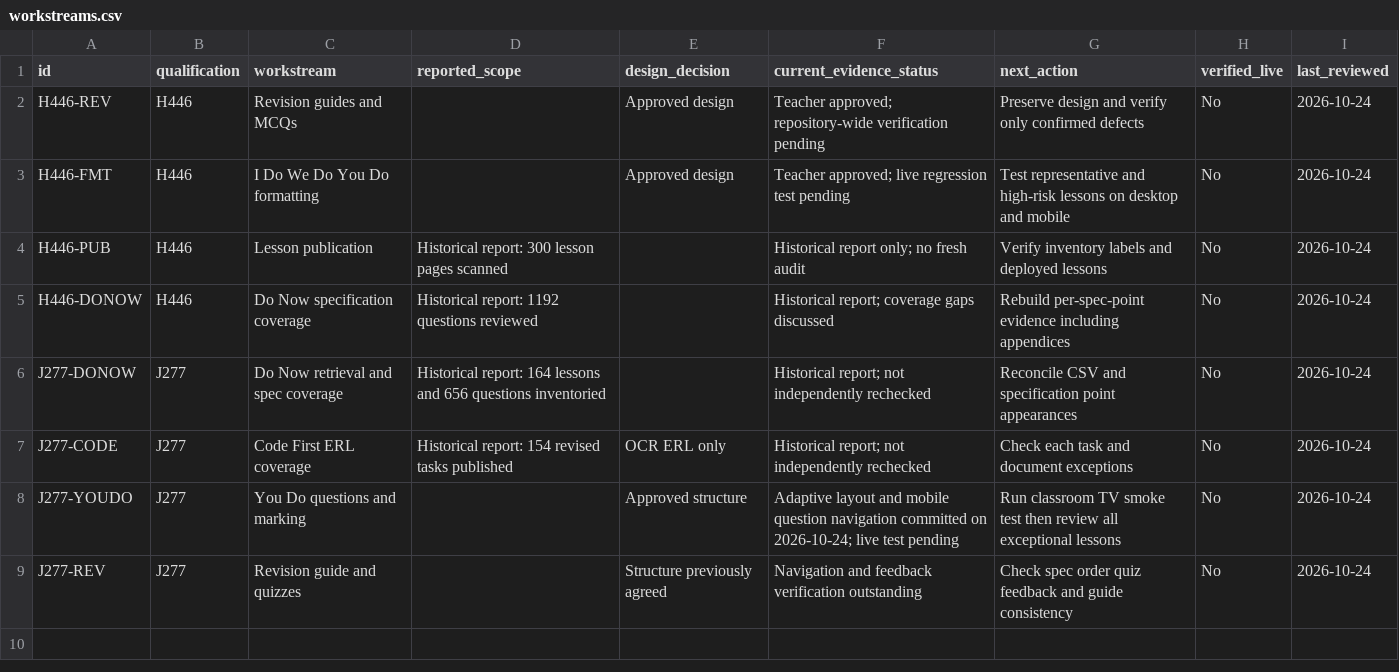
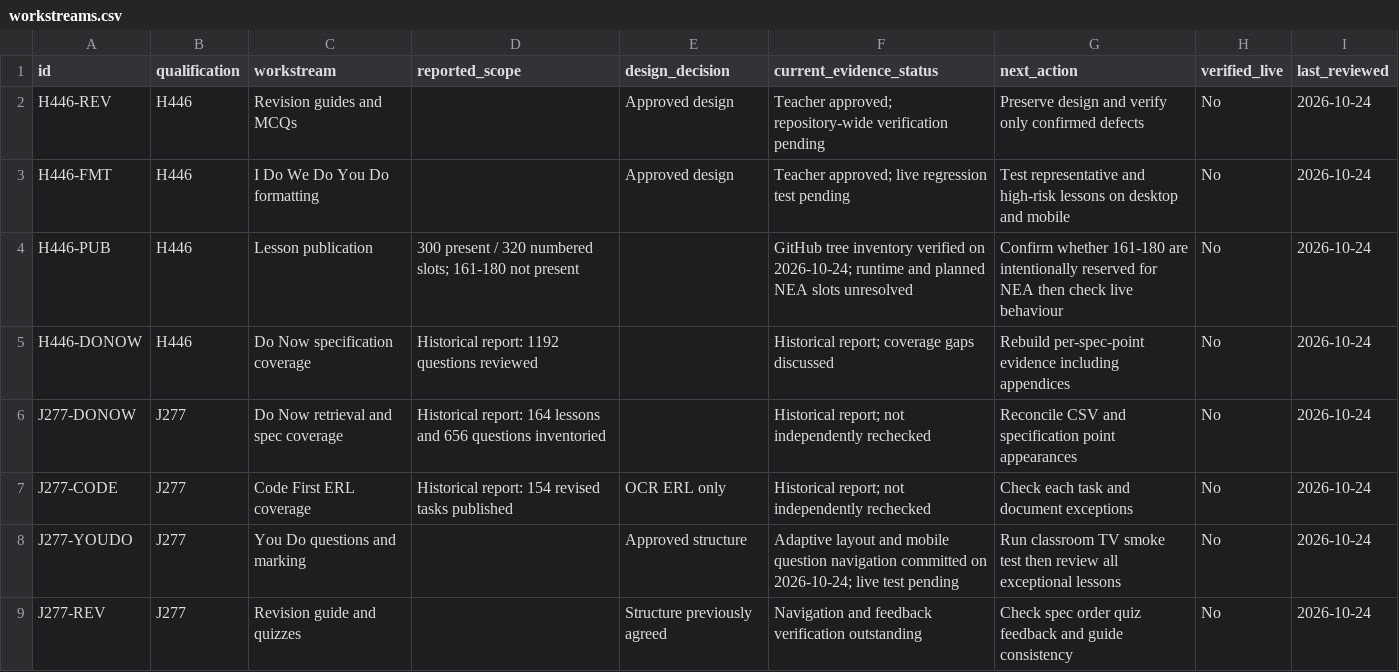
Before and after one commit to computingdept/reepham-computing, a CSV file: qa/master-audit-2026/workstreams.csv, drawn as a sheet.

Commit message:
docs(qa): clarify H446 inventory and missing NEA slots

```diff
--- a/qa/master-audit-2026/workstreams.csv
+++ b/qa/master-audit-2026/workstreams.csv
@@ -3,3 +3,3 @@ H446-REV,H446,Revision guides and MCQs,,Approved design,Teacher approved; reposi
 H446-FMT,H446,I Do We Do You Do formatting,,Approved design,Teacher approved; live regression test pending,Test representative and high-risk lessons on desktop and mobile,No,2026-10-24
-H446-PUB,H446,Lesson publication,"Historical report: 300 lesson pages scanned",,Historical report only; no fresh audit,Verify inventory labels and deployed lessons,No,2026-10-24
+H446-PUB,H446,Lesson publication,"300 present / 320 numbered slots; 161-180 not present",,GitHub tree inventory verified on 2026-10-24; runtime and planned NEA slots unresolved,Confirm whether 161-180 are intentionally reserved for NEA then check live behaviour,No,2026-10-24
 H446-DONOW,H446,Do Now specification coverage,"Historical report: 1192 questions reviewed",,Historical report; coverage gaps discussed,Rebuild per-spec-point evidence including appendices,No,2026-10-24
```
